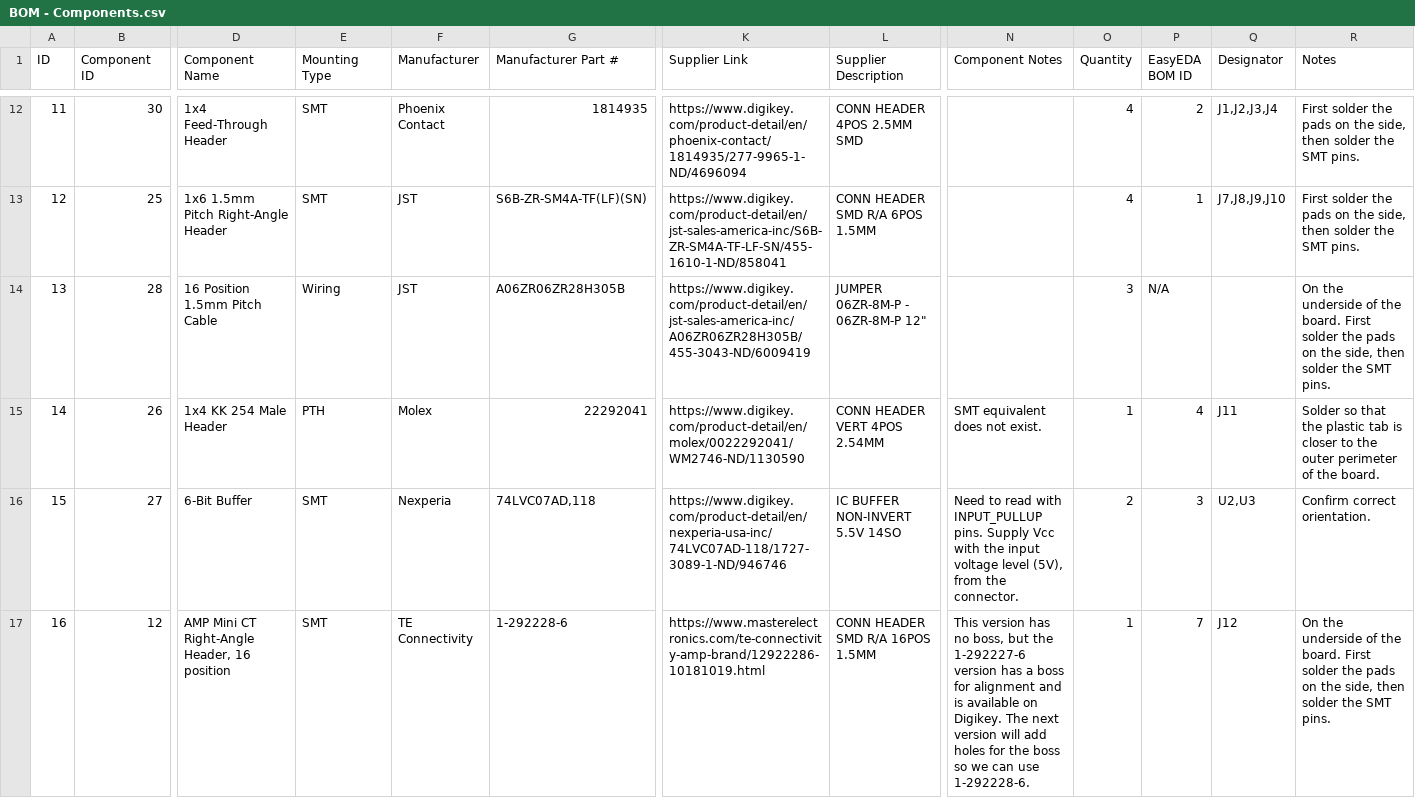
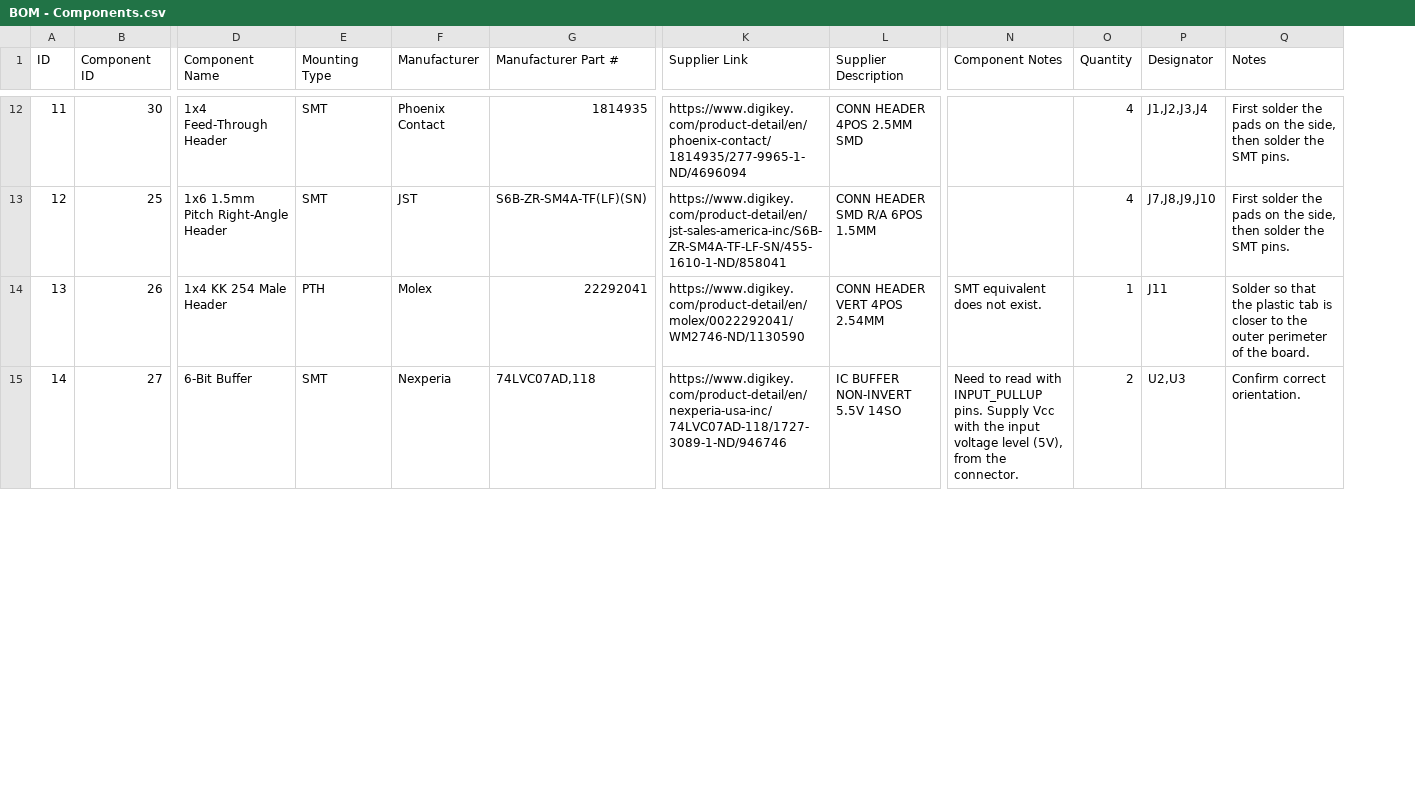
Before and after one commit to prakashlab/octopi-driver-board, a CSV file: Stacked/Motion Plane for Squid/BOM - Components.csv, drawn as a sheet; only a part is shown, gaps mark what is left out; removed rows and columns are numbered as before the commit, all else as after; rows hold the shown columns only; the diff covers the shown part only; the diff names each change by its address in the sheet, - before the commit and + after, or states it on an @@ line.

```diff
--- a/Stacked/Motion Plane for Squid/BOM - Components.csv
+++ b/Stacked/Motion Plane for Squid/BOM - Components.csv
-column P (EasyEDA BOM ID), rows 12-13: 2 | 1; rows 15-16: 4 | 3
-row 14: 13 | 28 | 16 Position 1.5mm Pitch Cable | Wiring | JST | A06ZR06ZR28H305B | https://www.digikey.com/product-detail/en/jst-sales-america-inc/A06ZR06ZR28H305B/455-3043-ND/6009419 | JUMPER 06ZR-8M-P - 06ZR-8M-P 12" |  | 3 | N/A |  | On the underside of the board. First solder the pads on the side, then solder the SMT pins.
@@ column A (ID) renumbered between rows 14 and 15 @@
-row 17: 16 | 12 | AMP Mini CT Right-Angle Header, 16 position | SMT | TE Connectivity | 1-292228-6 | https://www.masterelectronics.com/te-connectivity-amp-brand/12922286-10181019.html | CONN HEADER SMD R/A 16POS 1.5MM | This version has no boss, but the 1-292227-6 version has a boss for alignment and is available on Digikey. The next version will add holes for the boss so we can use 1-292228-6. | 1 | 7 | J12 | On the underside of the board. First solder the pads on the side, then solder the SMT pins.
```
Also changed, not shown: 3 added rows and 5 edited cells elsewhere in this file, Stacked/Motion Plane for Squid/BOM - Fusion PCBA.csv, Stacked/Motion Plane for Squid/BOM - Manual Assembly.csv, 16 other files.
